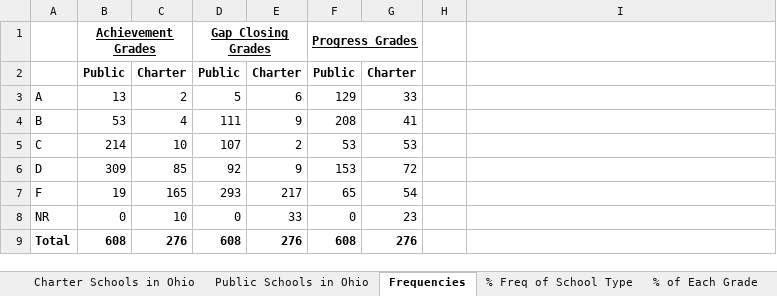
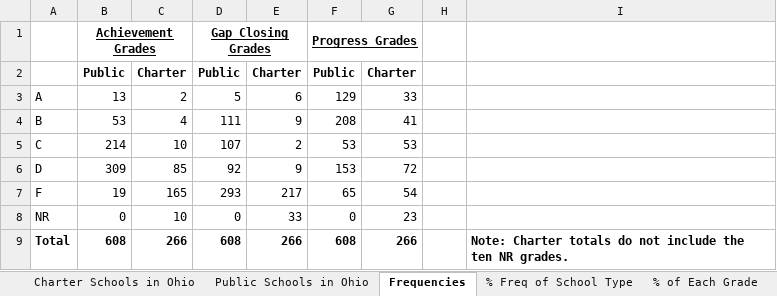
Before and after one commit to JesseHerrick/projects.jesseherrick.com, an Excel workbook: charter-schools/Public-vs-Charter-Comparison-2017.xlsx, sheet Frequencies, drawn as a sheet; values as stored, in another font and other column widths than the file's, no borders; the diff names each change by its address in the sheet, - before the commit and + after, or states it on an @@ line.

```diff
--- a/charter-schools/Public-vs-Charter-Comparison-2017.xlsx (sheet Frequencies)
+++ b/charter-schools/Public-vs-Charter-Comparison-2017.xlsx (sheet Frequencies)
-C9: 276
+C9: 266
-E9: 276
+E9: 266
-G9: 276
+G9: 266
-I9: (empty)
+I9: Note: Charter totals do not include the ten NR grades.
```
Also changed, not shown: sheet % Freq of School Type, sheet % of Each Grade, formulas that keep their value, charts or pictures, 1 other file.
